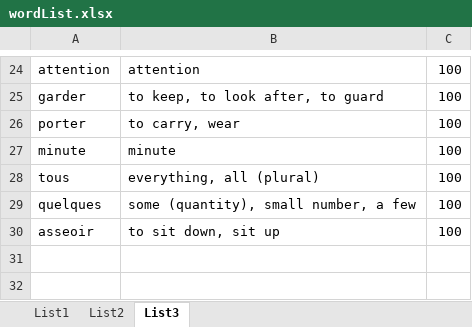
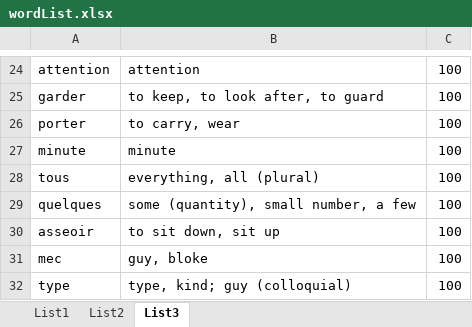
Before and after one commit to hackerdem/Wordpower, an Excel workbook: wordList.xlsx, sheet List3, drawn as a sheet; only a part is shown, gaps mark what is left out; values as stored, in another font and other column widths than the file's, no borders; the diff names each change by its address in the sheet, - before the commit and + after, or states it on an @@ line.

```diff
--- a/wordList.xlsx (sheet List3)
+++ b/wordList.xlsx (sheet List3)
+row 31: mec | guy, bloke | 100
+row 32: type | type, kind; guy (colloquial) | 100
```
Also changed, not shown: sheet List1, sheet List2, 1 other file.
